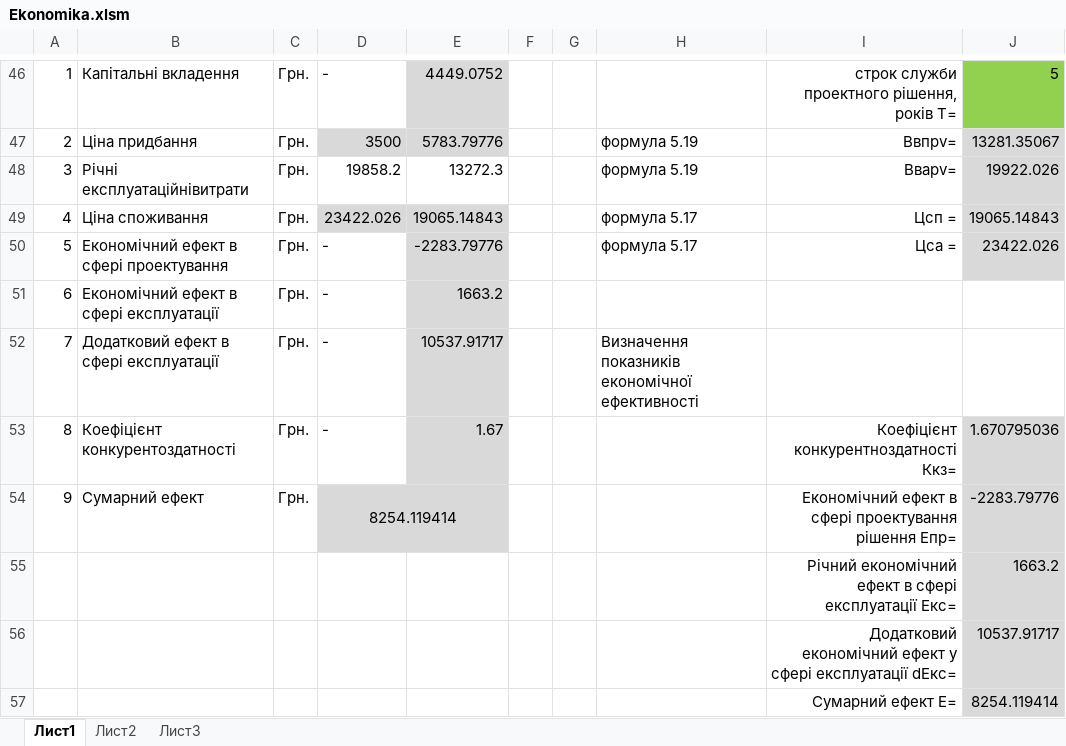
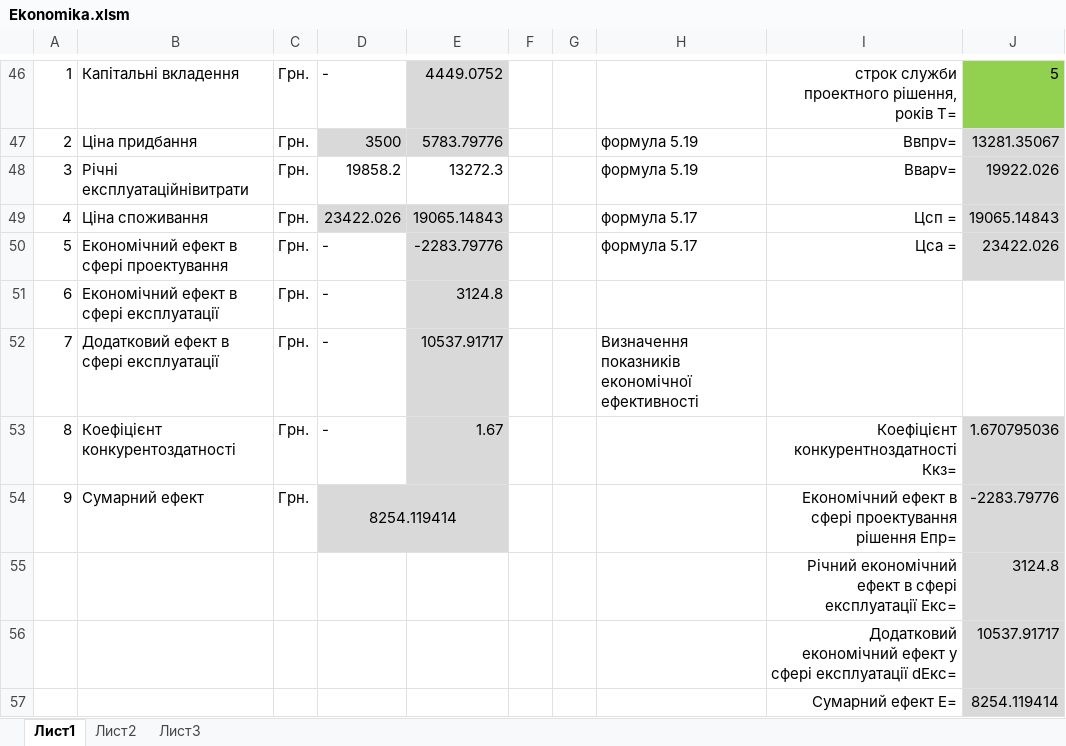
Before and after one commit to SivkaTheBest/Dyplom, an Excel workbook: dyplom/Ekonomika.xlsm, sheet Лист1, drawn as a sheet; only a part is shown, gaps mark what is left out; values as stored, in another font and other column widths than the file's, no borders; the diff covers the shown part only; the diff names each change by its address in the sheet, - before the commit and + after, or states it on an @@ line.

```diff
--- a/dyplom/Ekonomika.xlsm (sheet Лист1)
+++ b/dyplom/Ekonomika.xlsm (sheet Лист1)
-E51: 1663.2
+E51: 3124.8
-J55: 1663.2
+J55: 3124.8
```
Also changed, not shown: 14 edited cells and cell formats elsewhere in this sheet.
